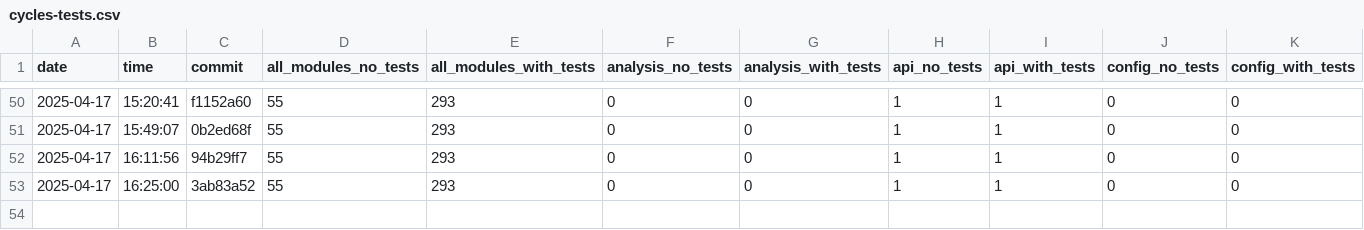
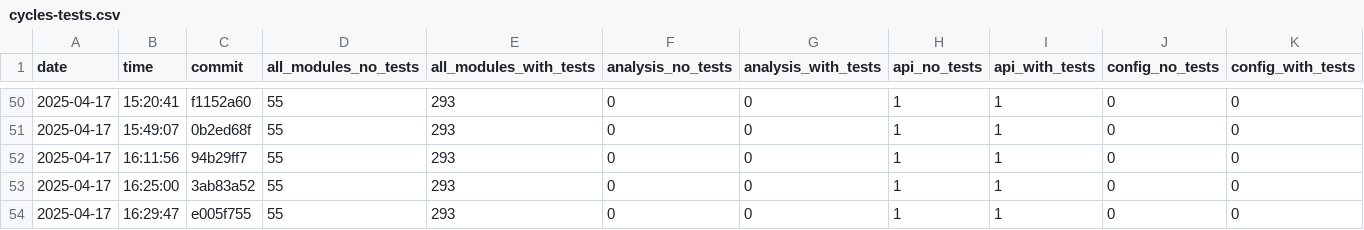
Before and after one commit to useocl/use, a CSV file: docs/cycles-tests.csv, drawn as a sheet; only a part is shown, gaps mark what is left out; rows hold the shown columns only; the diff names each change by its address in the sheet, - before the commit and + after, or states it on an @@ line.

```diff
--- a/docs/cycles-tests.csv
+++ b/docs/cycles-tests.csv
+row 54: 2025-04-17 | 16:29:47 | e005f755 | 55 | 293 | 0 | 0 | 1 | 1 | 0 | 0
```
Also changed, not shown: docs/build-times.csv, docs/layer-violations.csv.
